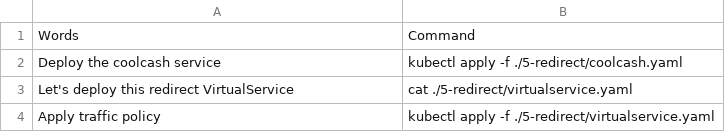
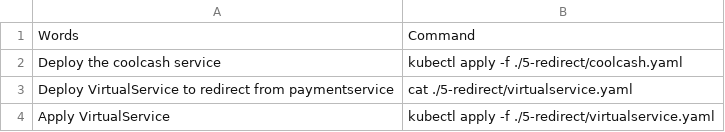
Before and after one commit to askmeegs/istio-sacon-20, a CSV file: 5-redirect/demo.csv, drawn as a sheet.

```diff
--- a/5-redirect/demo.csv
+++ b/5-redirect/demo.csv
@@ -2,3 +2,3 @@ Words,Command
 Deploy the coolcash service,kubectl apply -f ./5-redirect/coolcash.yaml
-Let's deploy this redirect VirtualService,cat ./5-redirect/virtualservice.yaml
-Apply traffic policy,kubectl apply -f ./5-redirect/virtualservice.yaml
+Deploy VirtualService to redirect from paymentservice,cat ./5-redirect/virtualservice.yaml
+Apply VirtualService,kubectl apply -f ./5-redirect/virtualservice.yaml
```
Also changed, not shown: 1-install/demo.csv, 3-mtls/demo.csv, 11 other files.
